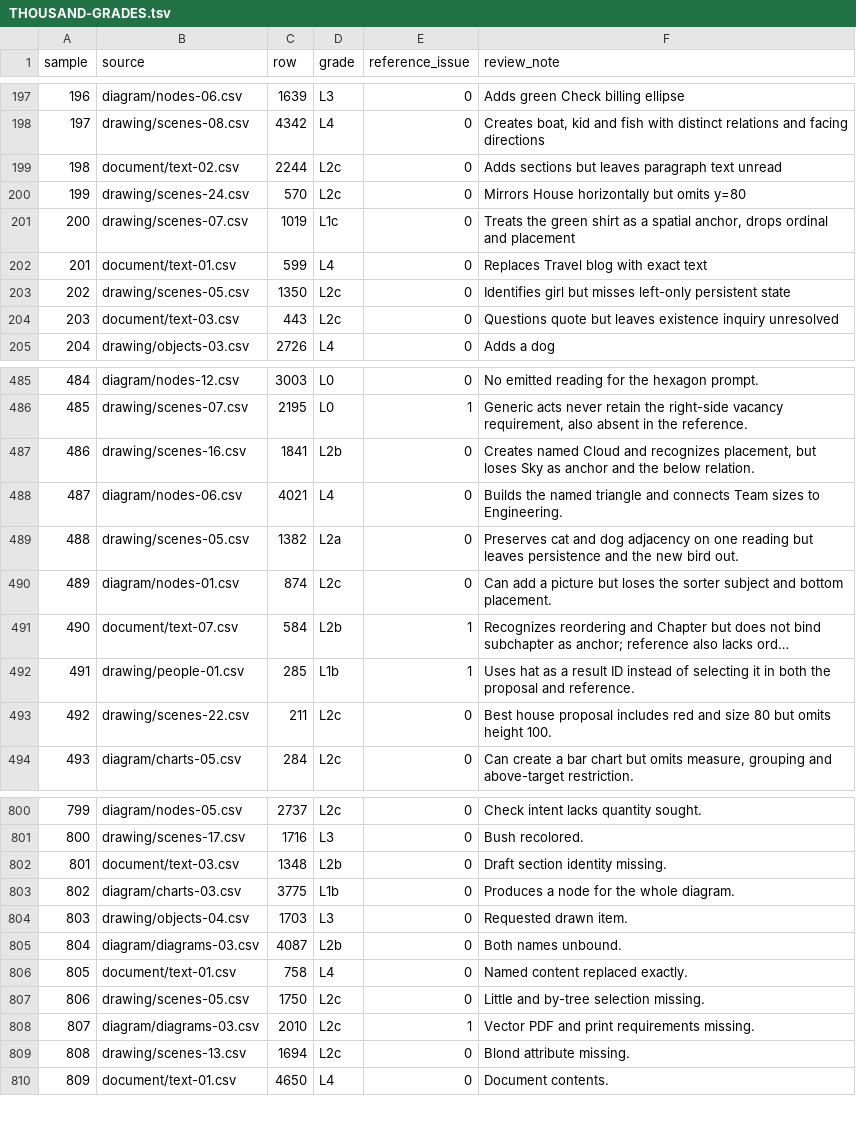
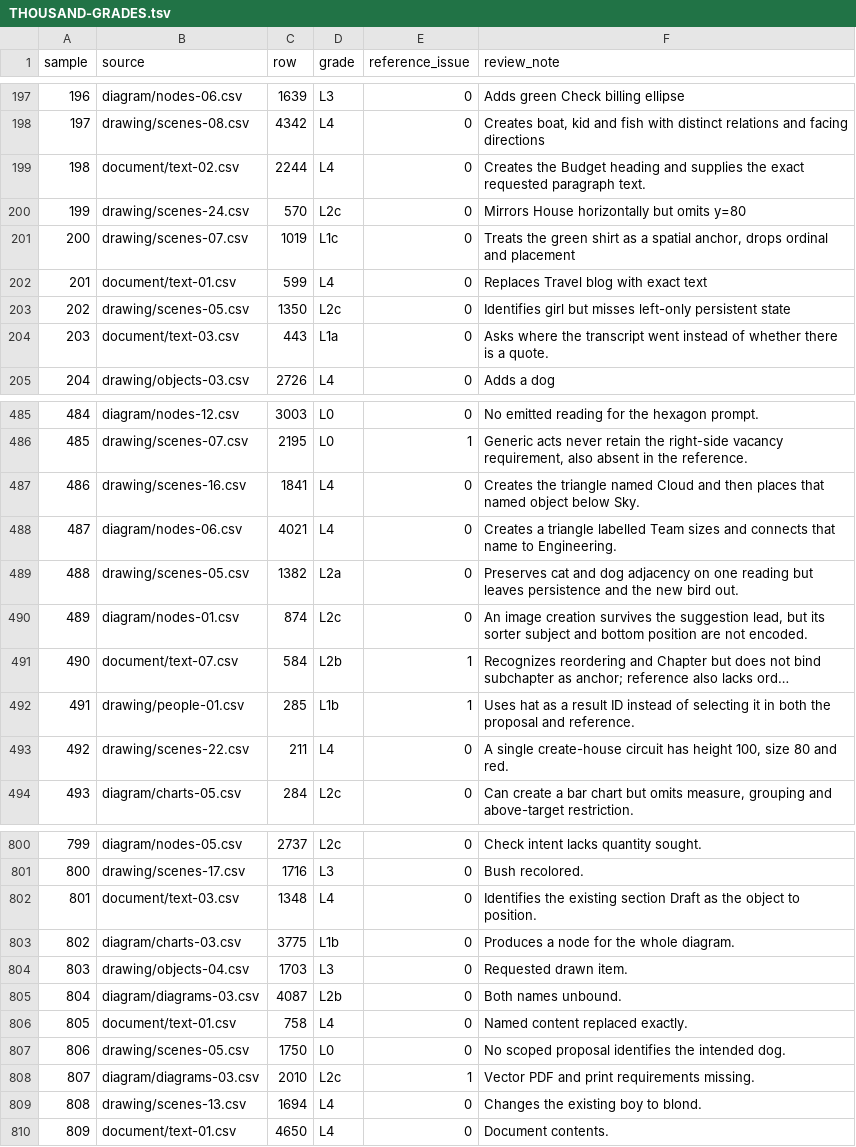
Before and after one commit to ml-circuits-research/pro-formaliser, a TSV file: eval/THOUSAND-GRADES.tsv, drawn as a sheet; only a part is shown, gaps mark what is left out; long unchanged cells end in …; the diff covers the shown part only; the diff names each change by its address in the sheet, - before the commit and + after, or states it on an @@ line.

Commit message:
Ground scoped requests, names and coordinated actions and audit 1,000 requests

```diff
--- a/eval/THOUSAND-GRADES.tsv
+++ b/eval/THOUSAND-GRADES.tsv
-D199 (grade): L2c
+D199 (grade): L4
-F199 (review_note): Adds sections but leaves paragraph text unread
+F199 (review_note): Creates the Budget heading and supplies the exact requested paragraph text.
-D204 (grade): L2c
+D204 (grade): L1a
-F204 (review_note): Questions quote but leaves existence inquiry unresolved
+F204 (review_note): Asks where the transcript went instead of whether there is a quote.
-D487 (grade): L2b
+D487 (grade): L4
-F487 (review_note): Creates named Cloud and recognizes placement, but loses Sky as anchor and the below relation.
+F487 (review_note): Creates the triangle named Cloud and then places that named object below Sky.
-F488 (review_note): Builds the named triangle and connects Team sizes to Engineering.
+F488 (review_note): Creates a triangle labelled Team sizes and connects that name to Engineering.
-F490 (review_note): Can add a picture but loses the sorter subject and bottom placement.
+F490 (review_note): An image creation survives the suggestion lead, but its sorter subject and bottom position are not encoded.
-D493 (grade): L2c
+D493 (grade): L4
-F493 (review_note): Best house proposal includes red and size 80 but omits height 100.
+F493 (review_note): A single create-house circuit has height 100, size 80 and red.
-D802 (grade): L2b
+D802 (grade): L4
-F802 (review_note): Draft section identity missing.
+F802 (review_note): Identifies the existing section Draft as the object to position.
-D807 (grade): L2c
+D807 (grade): L0
-F807 (review_note): Little and by-tree selection missing.
+F807 (review_note): No scoped proposal identifies the intended dog.
-D809 (grade): L2c
+D809 (grade): L4
-F809 (review_note): Blond attribute missing.
+F809 (review_note): Changes the existing boy to blond.
```
Also changed, not shown: 142 edited cells elsewhere in this file, 26 other files.
